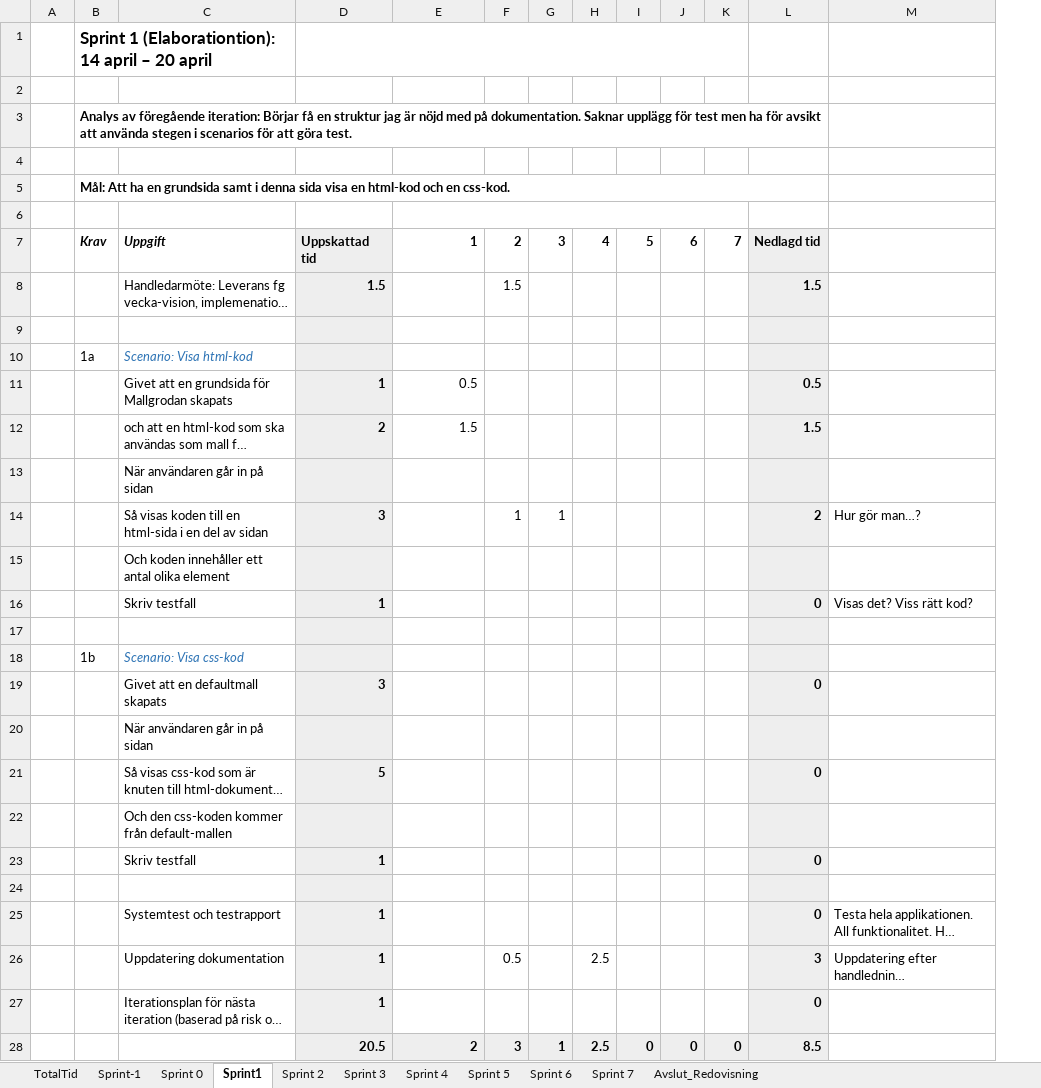
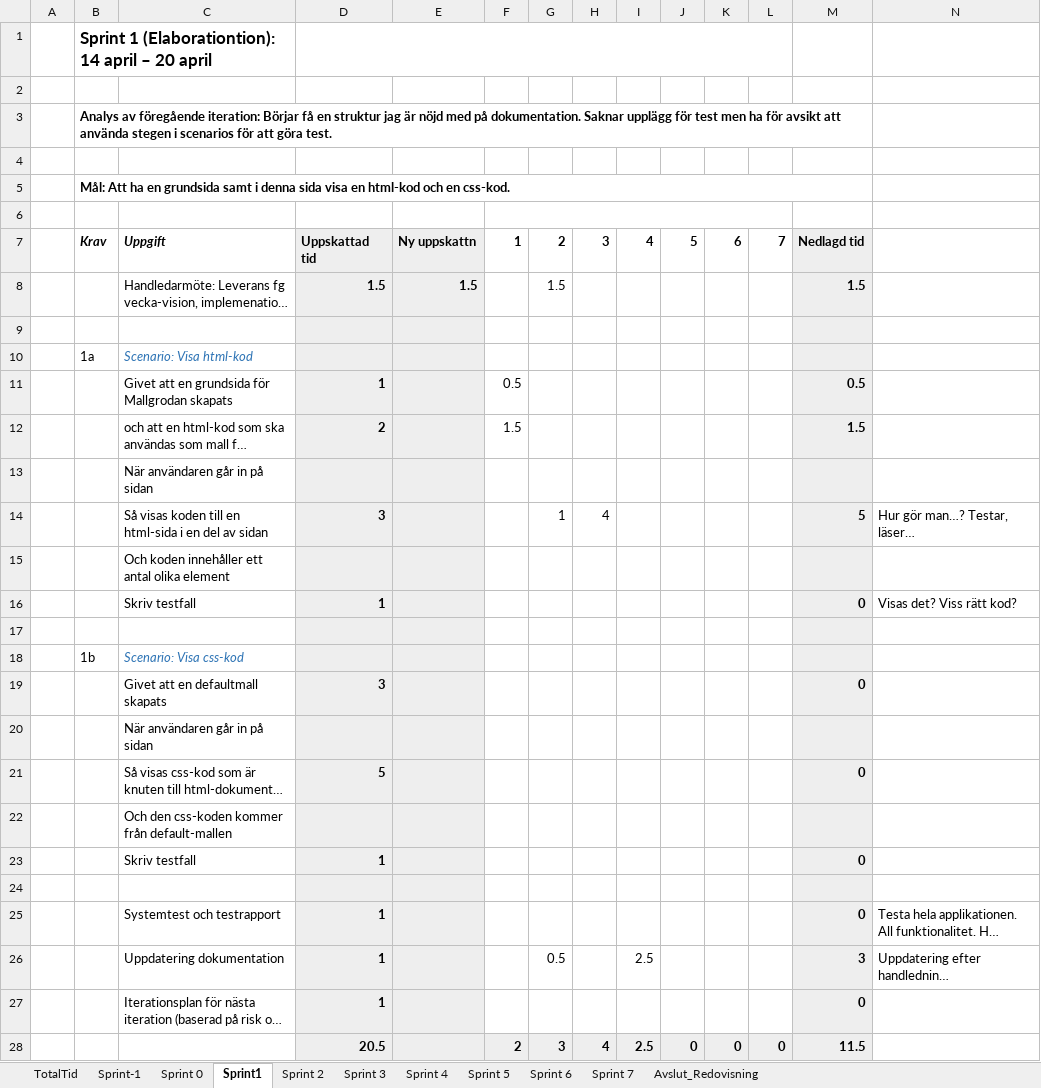
Before and after one commit to lo222fj/Mallgrodan, an Excel workbook: sprintBacklogTime.xlsx, sheet Sprint1, drawn as a sheet; long unchanged cells end in …; values as stored, in another font and other column widths than the file's, no borders; removed rows and columns are numbered as before the commit, all else as after; the diff names each change by its address in the sheet, - before the commit and + after, or states it on an @@ line.

Commit message:
Backloguppdateringar

```diff
--- a/sprintBacklogTime.xlsx (sheet Sprint1)
+++ b/sprintBacklogTime.xlsx (sheet Sprint1)
+column H, rows 7-28: 3 |  |  |  |  |  |  | 4 |  |  |  |  |  |  |  |  |  |  |  |  |  | 4
-E6:K6 merged
+F6:L6 merged
-E7: 1
+E7: Ny uppskattn
-E7:E27 fill: none
+E7:E27 fill: #EEEEEE
-F7: 2
+F7: 1
-G7: 3
+G7: 2
-E8: (empty)
+E8: 1.5
-F8: 1.5
+F8: (empty)
-G8: (empty)
+G8: 1.5
-E11: 0.5
+E11: (empty)
-F11: (empty)
+F11: 0.5
-E12: 1.5
+E12: (empty)
-F12: (empty)
+F12: 1.5
-F14: 1
+F14: (empty)
-M14: 2
+M14: 5
-N14: Hur gör man…?
+N14: Hur gör man…? Testar, läser…
-F26: 0.5
+F26: (empty)
-G26: (empty)
+G26: 0.5
-E28: 2
+E28: (empty)
-F28: 3
+F28: 2
-G28: 1
+G28: 3
-M28: 8.5
+M28: 11.5
```
Also changed, not shown: sheet TotalTid, formulas that keep their value, Product backlog.xlsx.
